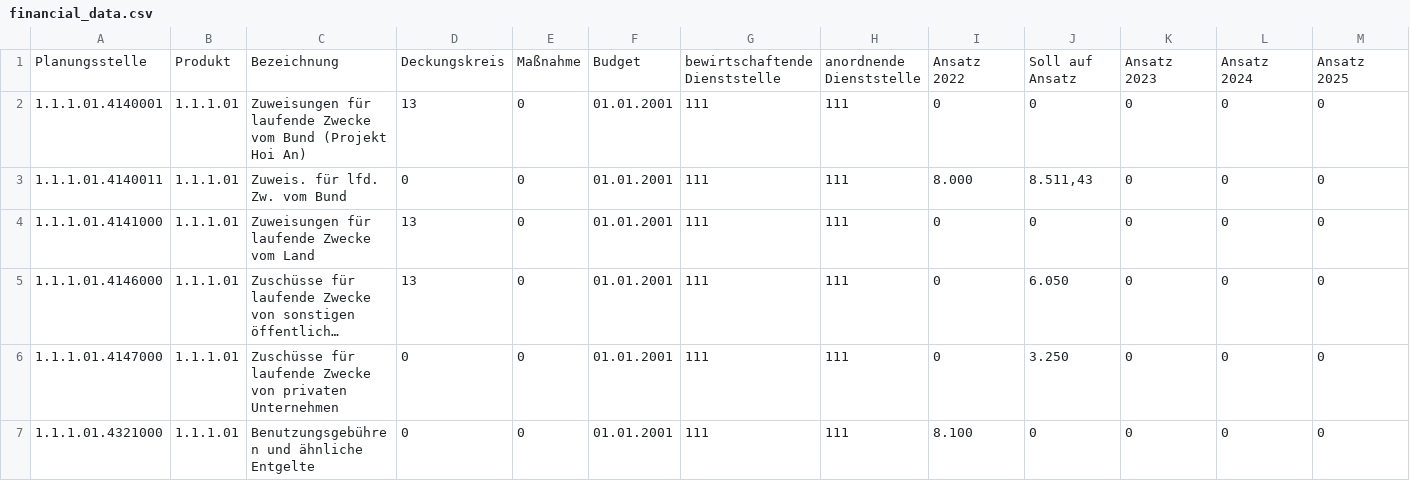
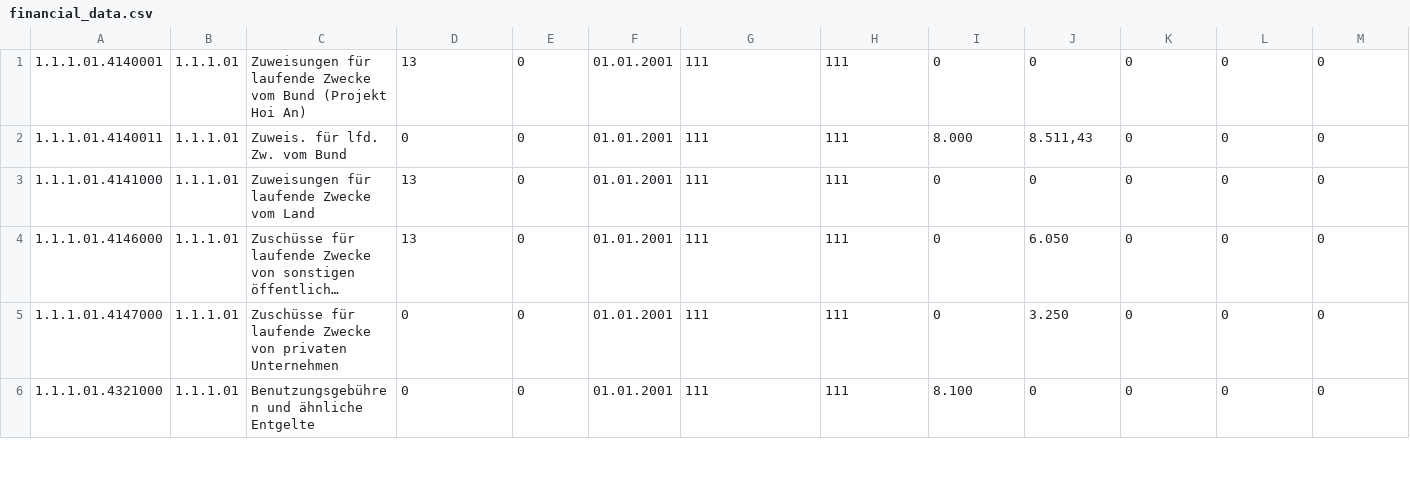
Before and after one commit to pheymann/wernigerode-in-zahlen, a CSV file: assets/data/financial_data.csv, drawn as a sheet; only a part is shown; long unchanged cells end in …; rows hold the shown columns only; the diff names each change by its address in the sheet, - before the commit and + after, or states it on an @@ line.

```diff
--- a/assets/data/financial_data.csv
+++ b/assets/data/financial_data.csv
-row 1: Planungsstelle | Produkt | Bezeichnung | Deckungskreis | Maßnahme | Budget | bewirtschaftende Dienststelle | anordnende Dienststelle | Ansatz 2022 | Soll auf Ansatz | Ansatz 2023 | Ansatz 2024 | Ansatz 2025
```
Also changed, not shown: 9 other files.
